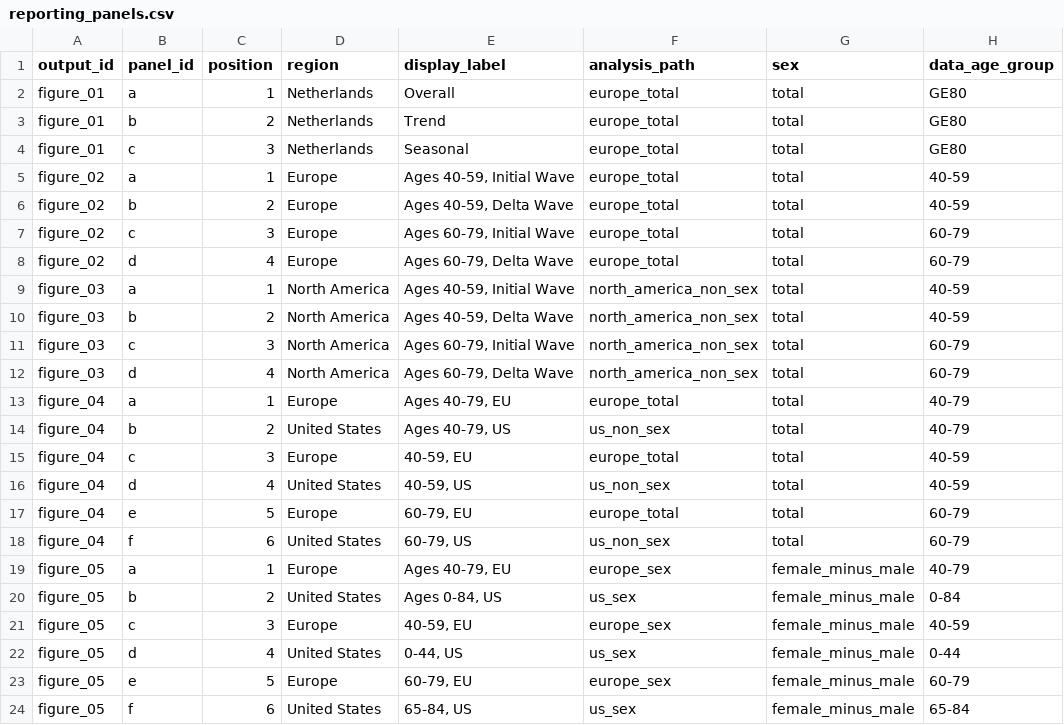
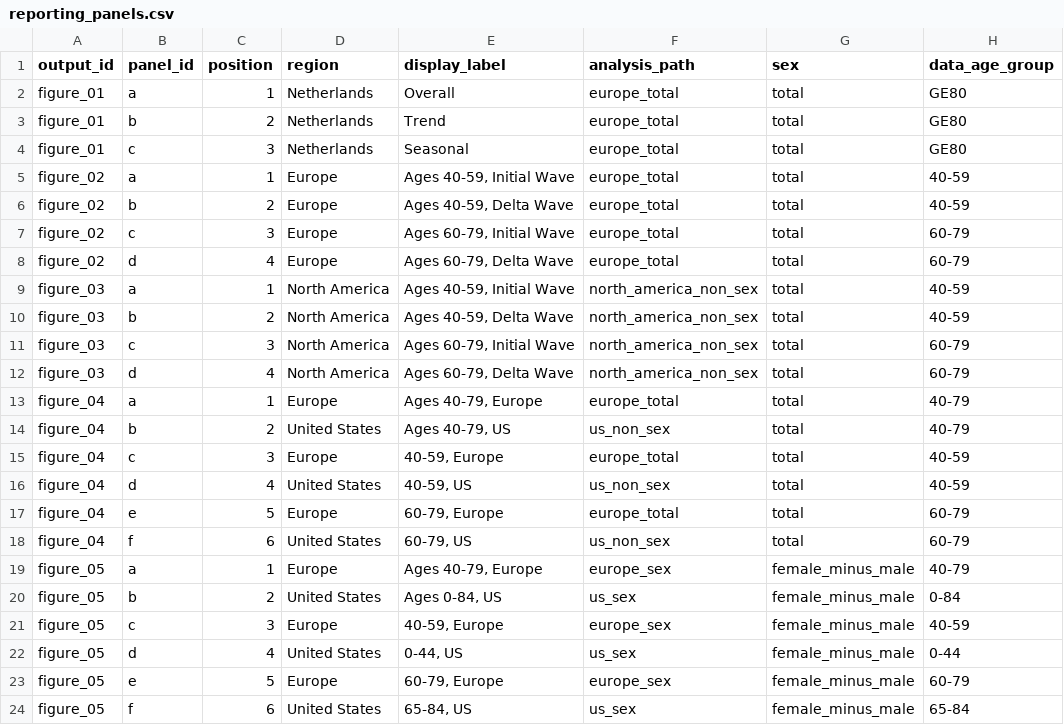
Before and after one commit to AgueroZZ/covid_script, a CSV file: config/reporting_panels.csv, drawn as a sheet; only a part is shown; the diff names each change by its address in the sheet, - before the commit and + after, or states it on an @@ line.

```diff
--- a/config/reporting_panels.csv
+++ b/config/reporting_panels.csv
-E13 (display_label): Ages 40-79, EU
+E13 (display_label): Ages 40-79, Europe
-E15 (display_label): 40-59, EU
+E15 (display_label): 40-59, Europe
-E17 (display_label): 60-79, EU
+E17 (display_label): 60-79, Europe
-E19 (display_label): Ages 40-79, EU
+E19 (display_label): Ages 40-79, Europe
-E21 (display_label): 40-59, EU
+E21 (display_label): 40-59, Europe
-E23 (display_label): 60-79, EU
+E23 (display_label): 60-79, Europe
```
Also changed, not shown: figures/manuscript/manifest.csv, 10 other files.
